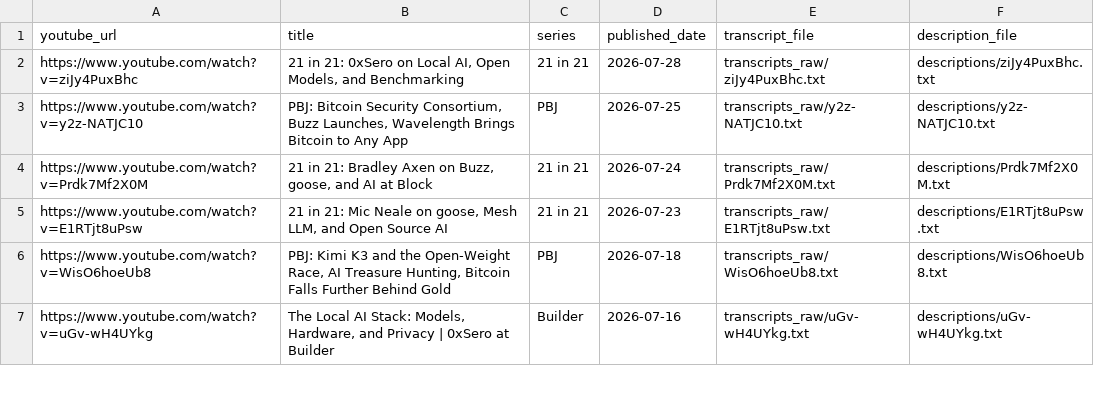
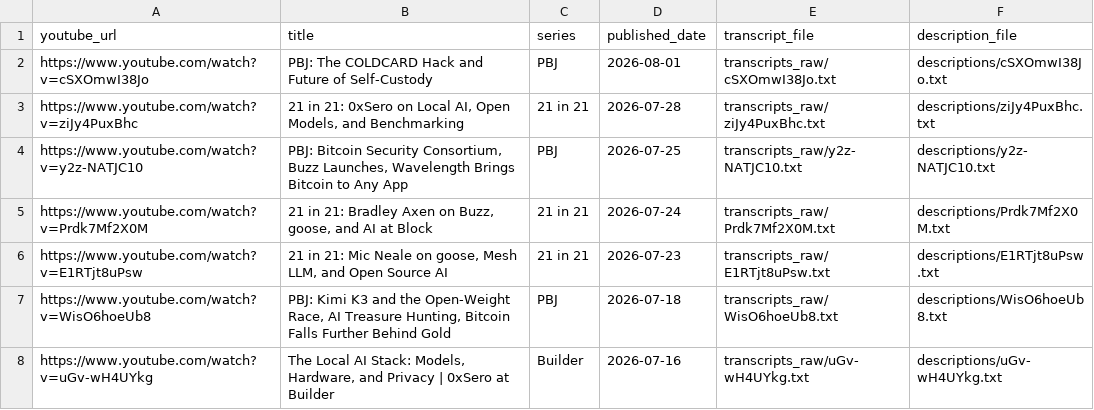
Before and after one commit to presidiobtc/pb-index, a CSV file: catalog.csv, drawn as a sheet; only a part is shown.

Commit message:
Index COLDCARD self-custody episode

```diff
--- a/catalog.csv
+++ b/catalog.csv
@@ -1,2 +1,3 @@
 youtube_url,title,series,published_date,transcript_file,description_file
+https://www.youtube.com/watch?v=cSXOmwI38Jo,"PBJ: The COLDCARD Hack and Future of Self-Custody",PBJ,2026-08-01,transcripts_raw/cSXOmwI38Jo.txt,descriptions/cSXOmwI38Jo.txt
 https://www.youtube.com/watch?v=ziJy4PuxBhc,"21 in 21: 0xSero on Local AI, Open Models, and Benchmarking",21 in 21,2026-07-28,transcripts_raw/ziJy4PuxBhc.txt,descriptions/ziJy4PuxBhc.txt
```
Also changed, not shown: 8 other files.
